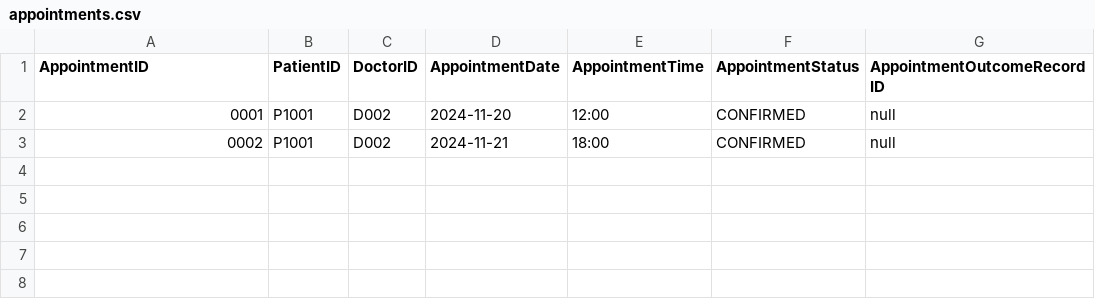
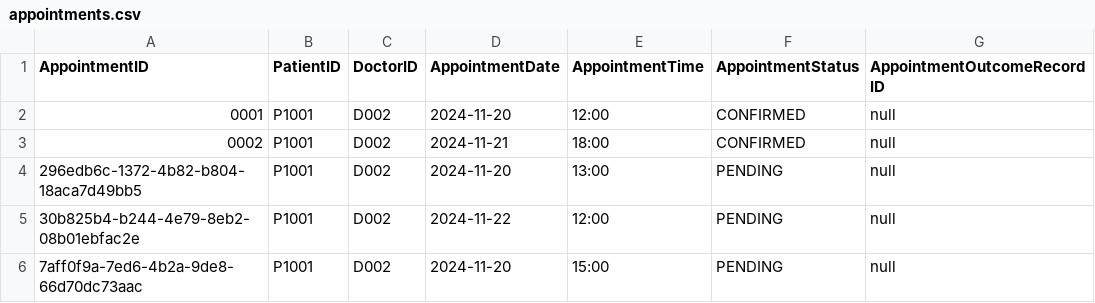
Before and after one commit to Zhangyi-Li/SC2002-HMS, a CSV file: hms-app/src/main/resources/data/appointments.csv, drawn as a sheet.

Commit message:
User able to view doctor availablilty and book appointment

```diff
--- a/hms-app/src/main/resources/data/appointments.csv
+++ b/hms-app/src/main/resources/data/appointments.csv
@@ -3 +3,4 @@ AppointmentID,PatientID,DoctorID,AppointmentDate,AppointmentTime,AppointmentStat
 0002,P1001,D002,2024-11-21,18:00,CONFIRMED,null
+296edb6c-1372-4b82-b804-18aca7d49bb5,P1001,D002,2024-11-20,13:00,PENDING,null
+30b825b4-b244-4e79-8eb2-08b01ebfac2e,P1001,D002,2024-11-22,12:00,PENDING,null
+7aff0f9a-7ed6-4b2a-9de8-66d70dc73aac,P1001,D002,2024-11-20,15:00,PENDING,null
```
Also changed, not shown: hms-app/src/main/resources/data/Patient_List.csv, 13 other files.
